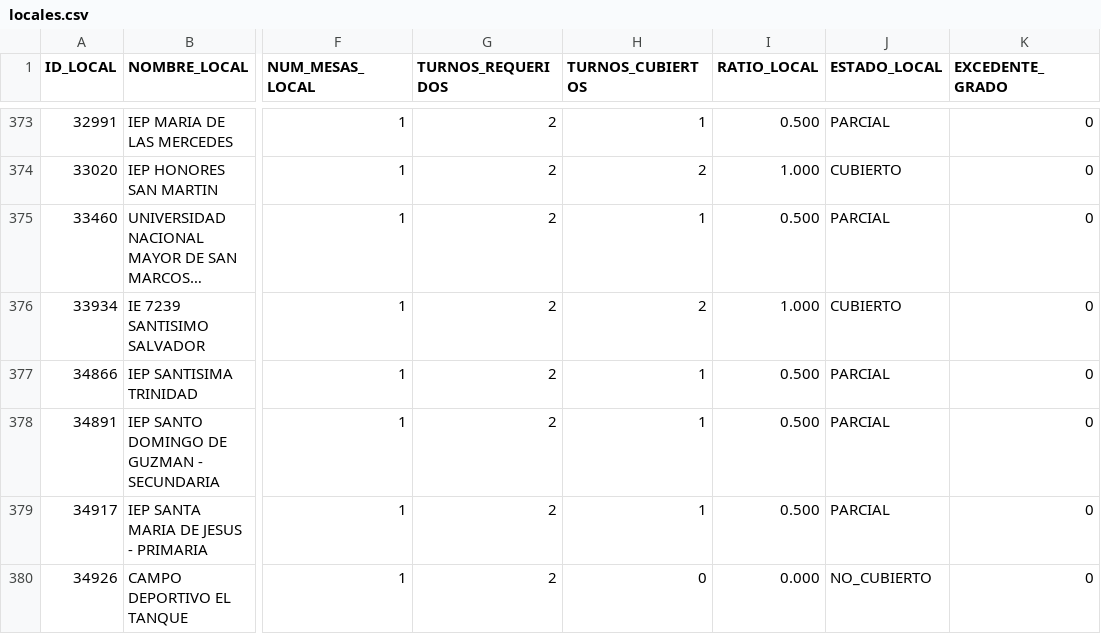
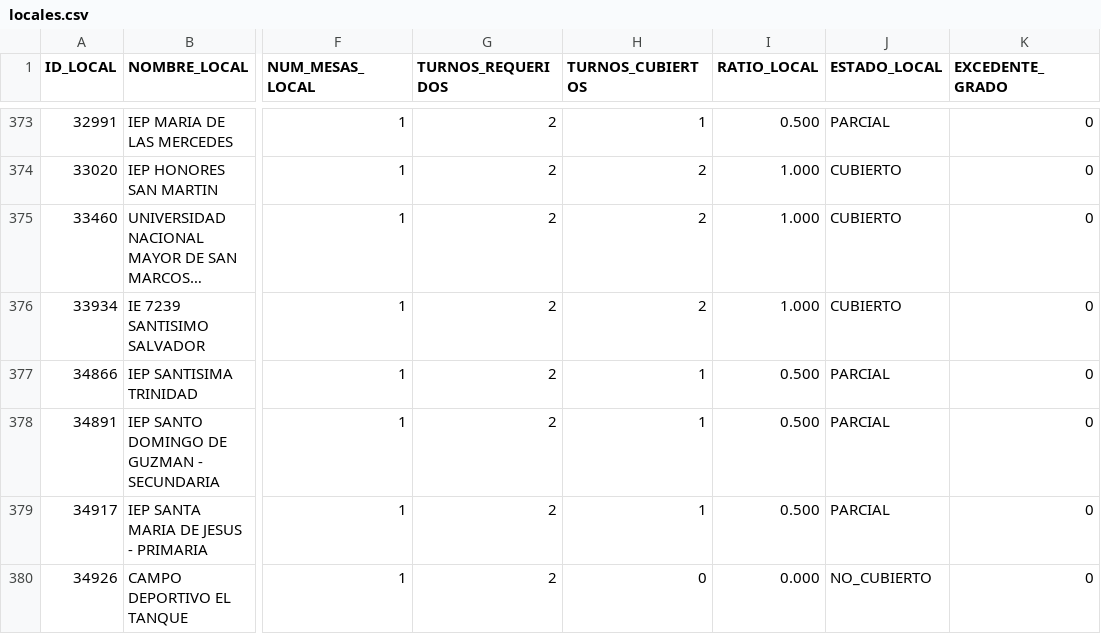
Before and after one commit to actransparencia-monitoreo/mapa-cobertura-lima, a CSV file: data/locales.csv, drawn as a sheet; only a part is shown, gaps mark what is left out; long unchanged cells end in …; the diff names each change by its address in the sheet, - before the commit and + after, or states it on an @@ line.

Commit message:
datos: 226/119/128/22 sobre 495 locales · 2026-09-29 22:05 (MOTOR)

```diff
--- a/data/locales.csv
+++ b/data/locales.csv
-H375 (TURNOS_CUBIERTOS): 1
+H375 (TURNOS_CUBIERTOS): 2
-I375 (RATIO_LOCAL): 0.500
+I375 (RATIO_LOCAL): 1.000
-J375 (ESTADO_LOCAL): PARCIAL
+J375 (ESTADO_LOCAL): CUBIERTO
```
